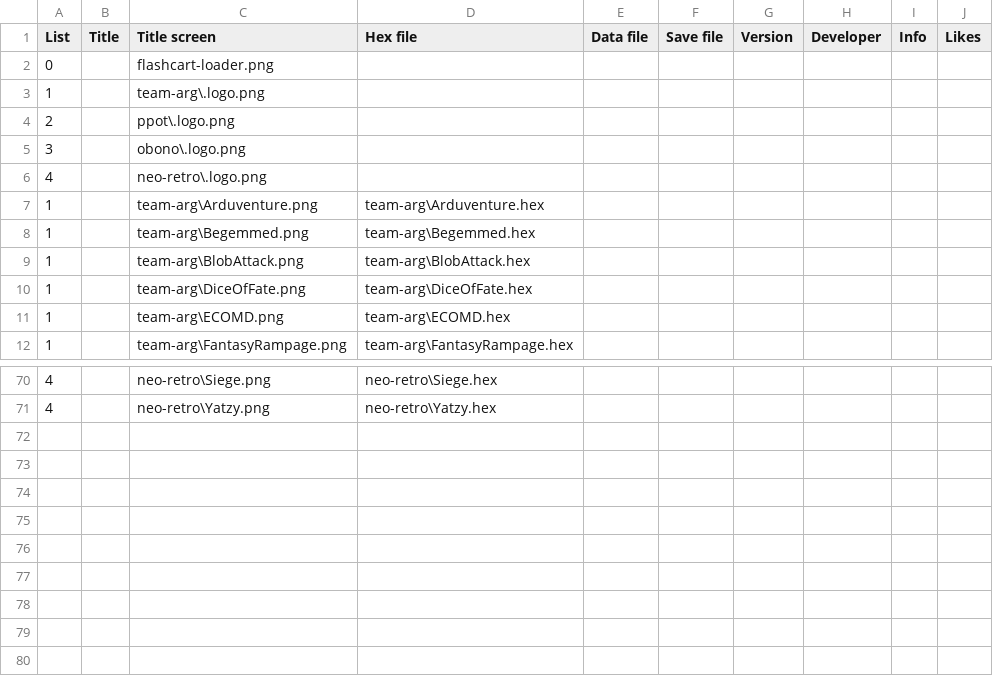
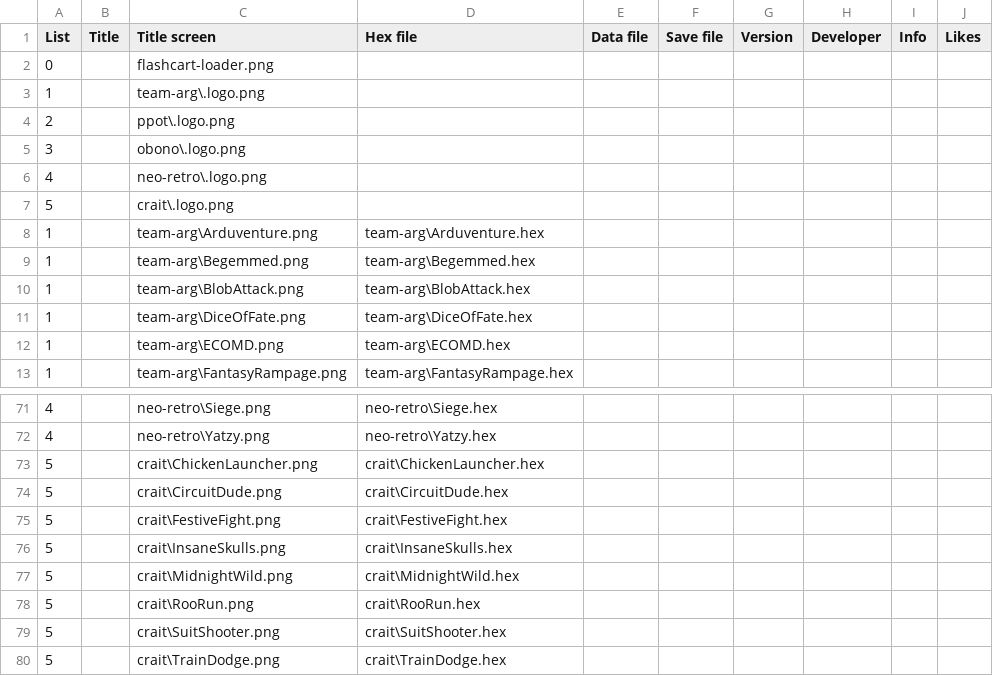
Before and after one commit to Yevgeniy-Olexandrenko/hm-arduboy-fx, a CSV file: software/games/flashcart-index.csv, drawn as a sheet; only a part is shown, gaps mark what is left out; the diff names each change by its address in the sheet, - before the commit and + after, or states it on an @@ line.

Commit message:
Added new collection of games

```diff
--- a/software/games/flashcart-index.csv
+++ b/software/games/flashcart-index.csv
+row 7: 5 |  | crait\.logo.png
+row 73: 5 |  | crait\ChickenLauncher.png | crait\ChickenLauncher.hex
+row 74: 5 |  | crait\CircuitDude.png | crait\CircuitDude.hex
+row 75: 5 |  | crait\FestiveFight.png | crait\FestiveFight.hex
+row 76: 5 |  | crait\InsaneSkulls.png | crait\InsaneSkulls.hex
+row 77: 5 |  | crait\MidnightWild.png | crait\MidnightWild.hex
+row 78: 5 |  | crait\RooRun.png | crait\RooRun.hex
+row 79: 5 |  | crait\SuitShooter.png | crait\SuitShooter.hex
+row 80: 5 |  | crait\TrainDodge.png | crait\TrainDodge.hex
```
Also changed, not shown: 12 other files.
